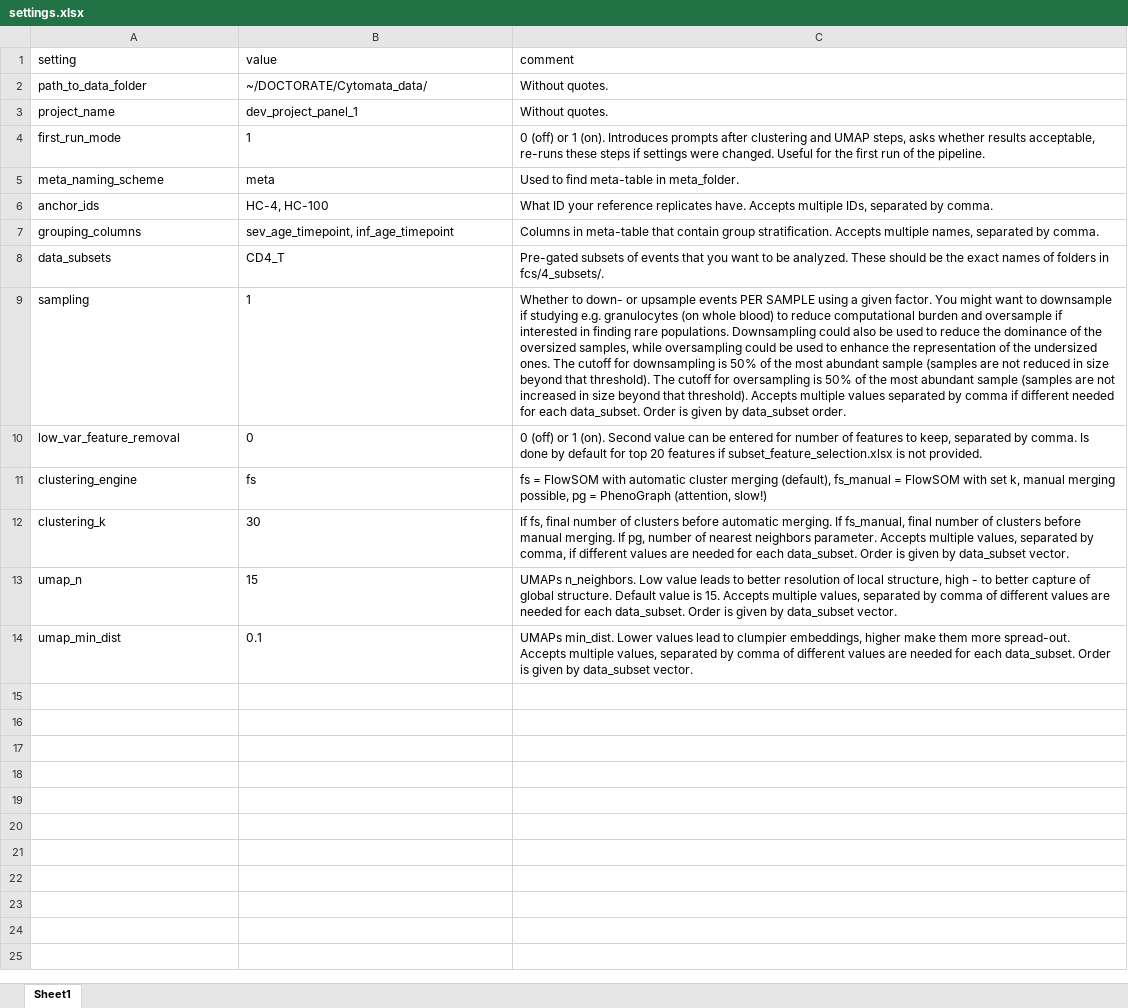
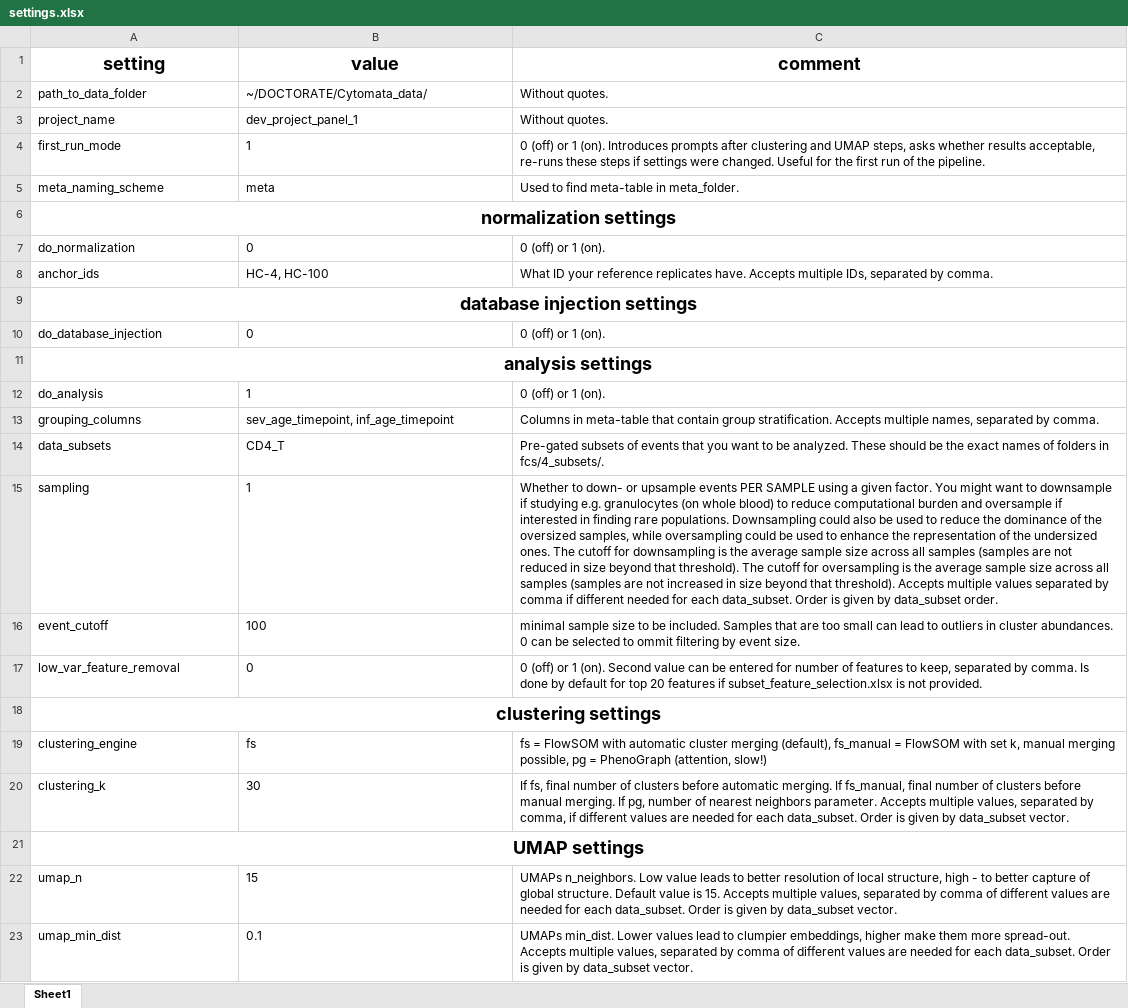
Before and after one commit to woodenrobo/Cytomata, an Excel workbook: settings.xlsx, sheet Sheet1, drawn as a sheet; values as stored, in another font and other column widths than the file's, no borders; addresses are those after the commit; the diff names each change by its address in the sheet, - before the commit and + after, or states it on an @@ line.

Commit message:
finished down and upsampling finished analysis_master data injection, started first loop

```diff
--- a/settings.xlsx (sheet Sheet1)
+++ b/settings.xlsx (sheet Sheet1)
@@ A1:C1 bold: off → on, text size: larger, alignment: left → center @@
+row 6: normalization settings
+row 7: do_normalization | 0 | 0 (off) or 1 (on).
+row 9: database injection settings
+row 10: do_database_injection | 0 | 0 (off) or 1 (on).
+row 11: analysis settings
+row 12: do_analysis | 1 | 0 (off) or 1 (on).
-C15 (comment): …downsampling is 50% of the most abundant sample (samples are not reduced in size beyond that threshold). The cutoff for oversampling is 50% of the most abundant sample (samples are…
+C15 (comment): …downsampling is the average sample size across all samples (samples are not reduced in size beyond that threshold). The cutoff for oversampling is the average sample size across all samples (samples are…
+row 16: event_cutoff | 100 | minimal sample size to be included. Samples that are too small can lead to outliers in cluster abundances. 0 can be selected to ommit filtering by event size.
+row 18: clustering settings
+row 21: UMAP settings
```
Also changed, not shown: 4 other files.
